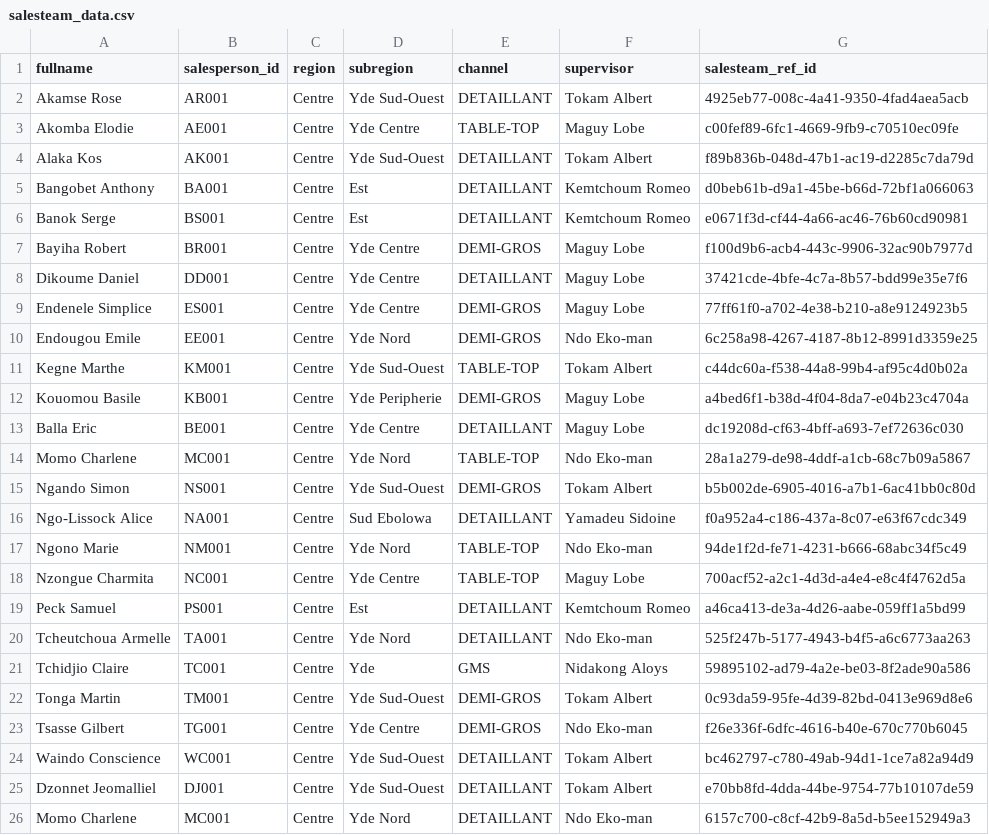
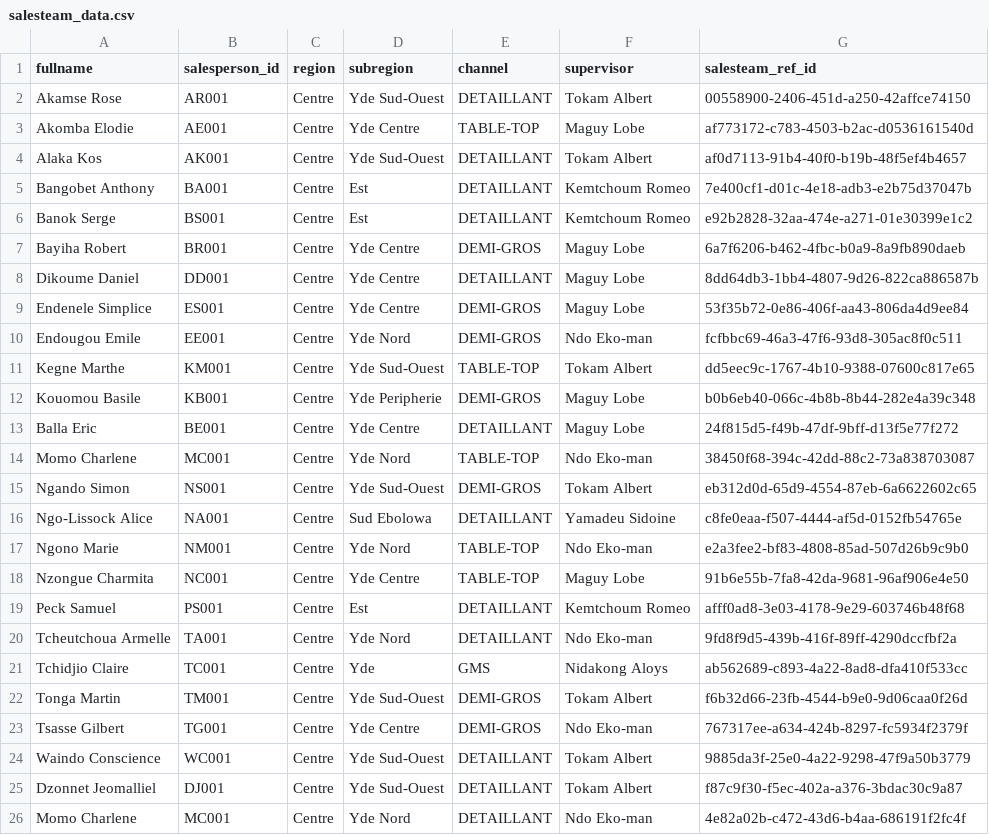
Before and after one commit to Zortelecom/Sales-analytics-platform, a CSV file: sqlmesh/seeds/salesteam_data.csv, drawn as a sheet.

```diff
--- a/sqlmesh/seeds/salesteam_data.csv
+++ b/sqlmesh/seeds/salesteam_data.csv
@@ -1,26 +1,26 @@
 fullname,salesperson_id,region,subregion,channel,supervisor,salesteam_ref_id
-Akamse Rose,AR001,Centre,Yde Sud-Ouest,DETAILLANT,Tokam Albert,4925eb77-008c-4a41-9350-4fad4aea5acb
-Akomba Elodie,AE001,Centre,Yde Centre,TABLE-TOP,Maguy Lobe,c00fef89-6fc1-4669-9fb9-c70510ec09fe
-Alaka Kos,AK001,Centre,Yde Sud-Ouest,DETAILLANT,Tokam Albert,f89b836b-048d-47b1-ac19-d2285c7da79d
-Bangobet Anthony,BA001,Centre,Est,DETAILLANT,Kemtchoum Romeo,d0beb61b-d9a1-45be-b66d-72bf1a066063
-Banok Serge,BS001,Centre,Est,DETAILLANT,Kemtchoum Romeo,e0671f3d-cf44-4a66-ac46-76b60cd90981
-Bayiha Robert,BR001,Centre,Yde Centre,DEMI-GROS,Maguy Lobe,f100d9b6-acb4-443c-9906-32ac90b7977d
-Dikoume Daniel,DD001,Centre,Yde Centre,DETAILLANT,Maguy Lobe,37421cde-4bfe-4c7a-8b57-bdd99e35e7f6
-Endenele Simplice,ES001,Centre,Yde Centre,DEMI-GROS,Maguy Lobe,77ff61f0-a702-4e38-b210-a8e9124923b5
-Endougou Emile,EE001,Centre,Yde Nord,DEMI-GROS,Ndo Eko-man,6c258a98-4267-4187-8b12-8991d3359e25
-Kegne Marthe,KM001,Centre,Yde Sud-Ouest,TABLE-TOP,Tokam Albert,c44dc60a-f538-44a8-99b4-af95c4d0b02a
-Kouomou Basile,KB001,Centre,Yde Peripherie,DEMI-GROS,Maguy Lobe,a4bed6f1-b38d-4f04-8da7-e04b23c4704a
-Balla Eric,BE001,Centre,Yde Centre,DETAILLANT,Maguy Lobe,dc19208d-cf63-4bff-a693-7ef72636c030
-Momo Charlene,MC001,Centre,Yde Nord,TABLE-TOP,Ndo Eko-man,28a1a279-de98-4ddf-a1cb-68c7b09a5867
-Ngando Simon,NS001,Centre,Yde Sud-Ouest,DEMI-GROS,Tokam Albert,b5b002de-6905-4016-a7b1-6ac41bb0c80d
-Ngo-Lissock Alice,NA001,Centre,Sud Ebolowa,DETAILLANT,Yamadeu Sidoine,f0a952a4-c186-437a-8c07-e63f67cdc349
-Ngono Marie,NM001,Centre,Yde Nord,TABLE-TOP,Ndo Eko-man,94de1f2d-fe71-4231-b666-68abc34f5c49
-Nzongue Charmita,NC001,Centre,Yde Centre,TABLE-TOP,Maguy Lobe,700acf52-a2c1-4d3d-a4e4-e8c4f4762d5a
-Peck Samuel,PS001,Centre,Est,DETAILLANT,Kemtchoum Romeo,a46ca413-de3a-4d26-aabe-059ff1a5bd99
-Tcheutchoua Armelle,TA001,Centre,Yde Nord,DETAILLANT,Ndo Eko-man,525f247b-5177-4943-b4f5-a6c6773aa263
-Tchidjio Claire,TC001,Centre,Yde,GMS,Nidakong Aloys,59895102-ad79-4a2e-be03-8f2ade90a586
-Tonga Martin,TM001,Centre,Yde Sud-Ouest,DEMI-GROS,Tokam Albert,0c93da59-95fe-4d39-82bd-0413e969d8e6
-Tsasse Gilbert,TG001,Centre,Yde Centre,DEMI-GROS,Ndo Eko-man,f26e336f-6dfc-4616-b40e-670c770b6045
-Waindo Conscience,WC001,Centre,Yde Sud-Ouest,DETAILLANT,Tokam Albert,bc462797-c780-49ab-94d1-1ce7a82a94d9
-Dzonnet Jeomalliel,DJ001,Centre,Yde Sud-Ouest,DETAILLANT,Tokam Albert,e70bb8fd-4dda-44be-9754-77b10107de59
-Momo Charlene,MC001,Centre,Yde Nord,DETAILLANT,Ndo Eko-man,6157c700-c8cf-42b9-8a5d-b5ee152949a3
+Akamse Rose,AR001,Centre,Yde Sud-Ouest,DETAILLANT,Tokam Albert,00558900-2406-451d-a250-42affce74150
+Akomba Elodie,AE001,Centre,Yde Centre,TABLE-TOP,Maguy Lobe,af773172-c783-4503-b2ac-d0536161540d
+Alaka Kos,AK001,Centre,Yde Sud-Ouest,DETAILLANT,Tokam Albert,af0d7113-91b4-40f0-b19b-48f5ef4b4657
+Bangobet Anthony,BA001,Centre,Est,DETAILLANT,Kemtchoum Romeo,7e400cf1-d01c-4e18-adb3-e2b75d37047b
+Banok Serge,BS001,Centre,Est,DETAILLANT,Kemtchoum Romeo,e92b2828-32aa-474e-a271-01e30399e1c2
+Bayiha Robert,BR001,Centre,Yde Centre,DEMI-GROS,Maguy Lobe,6a7f6206-b462-4fbc-b0a9-8a9fb890daeb
+Dikoume Daniel,DD001,Centre,Yde Centre,DETAILLANT,Maguy Lobe,8dd64db3-1bb4-4807-9d26-822ca886587b
+Endenele Simplice,ES001,Centre,Yde Centre,DEMI-GROS,Maguy Lobe,53f35b72-0e86-406f-aa43-806da4d9ee84
+Endougou Emile,EE001,Centre,Yde Nord,DEMI-GROS,Ndo Eko-man,fcfbbc69-46a3-47f6-93d8-305ac8f0c511
+Kegne Marthe,KM001,Centre,Yde Sud-Ouest,TABLE-TOP,Tokam Albert,dd5eec9c-1767-4b10-9388-07600c817e65
+Kouomou Basile,KB001,Centre,Yde Peripherie,DEMI-GROS,Maguy Lobe,b0b6eb40-066c-4b8b-8b44-282e4a39c348
+Balla Eric,BE001,Centre,Yde Centre,DETAILLANT,Maguy Lobe,24f815d5-f49b-47df-9bff-d13f5e77f272
+Momo Charlene,MC001,Centre,Yde Nord,TABLE-TOP,Ndo Eko-man,38450f68-394c-42dd-88c2-73a838703087
+Ngando Simon,NS001,Centre,Yde Sud-Ouest,DEMI-GROS,Tokam Albert,eb312d0d-65d9-4554-87eb-6a6622602c65
+Ngo-Lissock Alice,NA001,Centre,Sud Ebolowa,DETAILLANT,Yamadeu Sidoine,c8fe0eaa-f507-4444-af5d-0152fb54765e
+Ngono Marie,NM001,Centre,Yde Nord,TABLE-TOP,Ndo Eko-man,e2a3fee2-bf83-4808-85ad-507d26b9c9b0
+Nzongue Charmita,NC001,Centre,Yde Centre,TABLE-TOP,Maguy Lobe,91b6e55b-7fa8-42da-9681-96af906e4e50
+Peck Samuel,PS001,Centre,Est,DETAILLANT,Kemtchoum Romeo,afff0ad8-3e03-4178-9e29-603746b48f68
+Tcheutchoua Armelle,TA001,Centre,Yde Nord,DETAILLANT,Ndo Eko-man,9fd8f9d5-439b-416f-89ff-4290dccfbf2a
+Tchidjio Claire,TC001,Centre,Yde,GMS,Nidakong Aloys,ab562689-c893-4a22-8ad8-dfa410f533cc
+Tonga Martin,TM001,Centre,Yde Sud-Ouest,DEMI-GROS,Tokam Albert,f6b32d66-23fb-4544-b9e0-9d06caa0f26d
+Tsasse Gilbert,TG001,Centre,Yde Centre,DEMI-GROS,Ndo Eko-man,767317ee-a634-424b-8297-fc5934f2379f
+Waindo Conscience,WC001,Centre,Yde Sud-Ouest,DETAILLANT,Tokam Albert,9885da3f-25e0-4a22-9298-47f9a50b3779
+Dzonnet Jeomalliel,DJ001,Centre,Yde Sud-Ouest,DETAILLANT,Tokam Albert,f87c9f30-f5ec-402a-a376-3bdac30c9a87
+Momo Charlene,MC001,Centre,Yde Nord,DETAILLANT,Ndo Eko-man,4e82a02b-c472-43d6-b4aa-686191f2fc4f
```
Also changed, not shown: sqlmesh/seeds/clientSD_data.csv, sqlmesh/seeds/products_data.csv, 27 other files.
